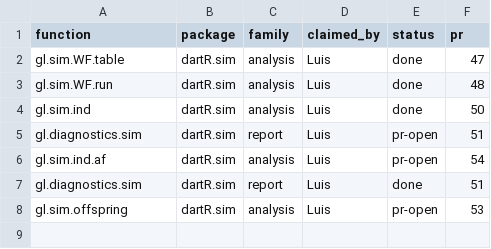
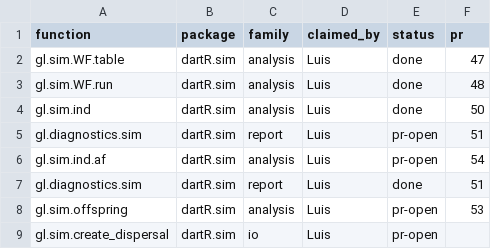
Before and after one commit to green-striped-gecko/dartR.sim, a CSV file: function-review/manifest.csv, drawn as a sheet.

Commit message:
improve gl.sim.create_dispersal: argument checks, folder fallback, returned table
Review report: function-review/reports/dartR.sim/gl.sim.create_dispersal.md
(5 findings, all approved by Luis).

- number_pops, dispersal_type, number_transfers and transfer_each_gen
  validated; number_pops = 1 gave "differing number of rows" (or a 1-1
  self-pair for circle), number_pops = 0 wrote a pair with population 0,
  "ring" gave "object 'dispersal_pairs' not found", and
  transfer_each_gen = 0 was written and stopped gl.sim.WF.run later (F1)
- a missing outpath falls back to tempdir() with a warning instead of
  "cannot open the connection" (F2)
- cat(report()) messages; saved path printed without a trailing "/";
  outdated build argument dropped (F3)
- returns the table invisibly (was NULL) (F4)
- vignette pointer (dartR.sim, ASCII quotes), @details, @return, author
  (F5)
- man/: regenerating restores the commas in the "Other simulation
  functions" lists lost in the #54 merge

Evidence: characterization tests pass (24 for gl.sim.create_dispersal;
full suite 223); every changed assertion maps to a finding. Tables for
valid inputs unchanged; the gl.sim.WF.run test that simulates with a
table from this function passes. R CMD check: 0 errors. NEWS.md updated.

```diff
--- a/function-review/manifest.csv
+++ b/function-review/manifest.csv
@@ -8 +8,2 @@ gl.diagnostics.sim,dartR.sim,report,Luis,done,51
 gl.sim.offspring,dartR.sim,analysis,Luis,pr-open,53
+gl.sim.create_dispersal,dartR.sim,io,Luis,pr-open,
```
Also changed, not shown: 12 other files.
